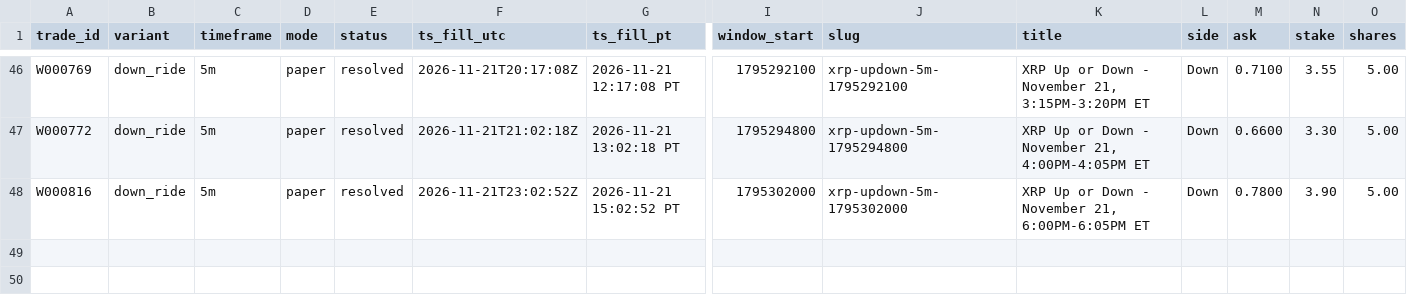
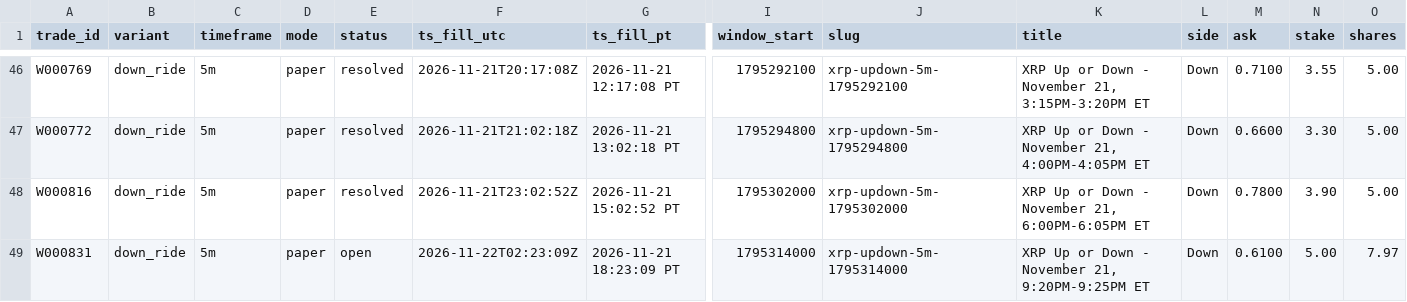
Before and after one commit to michaeldeuchar-dotcom/xrp-paper-bot, a CSV file: data/week1/trades_down_ride.csv, drawn as a sheet; only a part is shown, gaps mark what is left out; rows hold the shown columns only; the diff names each change by its address in the sheet, - before the commit and + after, or states it on an @@ line.

```diff
--- a/data/week1/trades_down_ride.csv
+++ b/data/week1/trades_down_ride.csv
+row 49: W000831 | down_ride | 5m | paper | open | 2026-11-22T02:23:09Z | 2026-11-21 18:23:09 PT | 1795314000 | xrp-updown-5m-1795314000 | XRP Up or Down - November 21, 9:20PM-9:25PM ET | Down | 0.6100 | 5.00 | 7.97
```
Also changed, not shown: data/week1/decisions_tail.csv, 4 other files.
